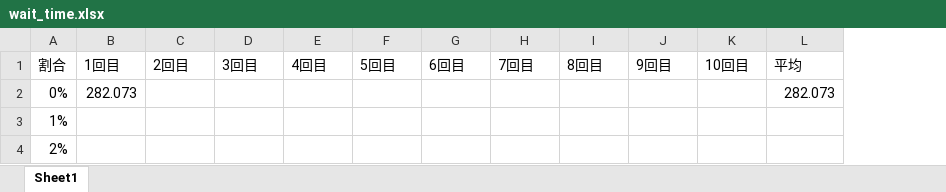
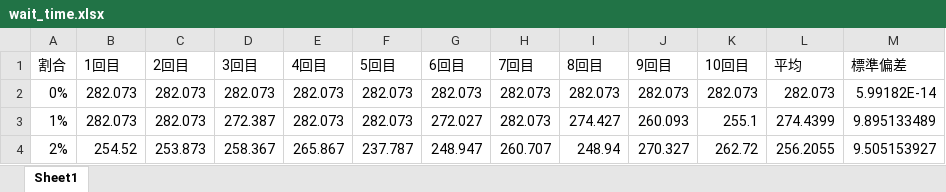
Before and after one commit to harufutw/RestroomModel, an Excel workbook: wait_time.xlsx, sheet Sheet1, drawn as a sheet; only a part is shown; values as stored, in another font and other column widths than the file's, no borders; charts and pictures not drawn; the diff covers the shown part only; the diff names each change by its address in the sheet, - before the commit and + after, or states it on an @@ line.

```diff
--- a/wait_time.xlsx (sheet Sheet1)
+++ b/wait_time.xlsx (sheet Sheet1)
+column M (標準偏差), rows 2-4: 5.99182E-14 | 9.895133489 | 9.505153927
-C2:C3 (2回目): (empty)
+C2:C3 (2回目): 282.073
-D2 (3回目): (empty)
+D2 (3回目): 282.073
-E2:E3 (4回目): (empty)
+E2:E3 (4回目): 282.073
-F2:F3 (5回目): (empty)
+F2:F3 (5回目): 282.073
-G2 (6回目): (empty)
+G2 (6回目): 282.073
-H2:H3 (7回目): (empty)
+H2:H3 (7回目): 282.073
-I2 (8回目): (empty)
+I2 (8回目): 282.073
-J2 (9回目): (empty)
+J2 (9回目): 282.073
-K2 (10回目): (empty)
+K2 (10回目): 282.073
-B3 (1回目): (empty)
+B3 (1回目): 282.073
-D3 (3回目): (empty)
+D3 (3回目): 272.387
-G3 (6回目): (empty)
+G3 (6回目): 272.027
-I3 (8回目): (empty)
+I3 (8回目): 274.427
-J3 (9回目): (empty)
+J3 (9回目): 260.093
-K3 (10回目): (empty)
+K3 (10回目): 255.1
-L3 (平均): (empty)
+L3 (平均): 274.4399
-B4 (1回目): (empty)
+B4 (1回目): 254.52
-C4 (2回目): (empty)
+C4 (2回目): 253.873
-D4 (3回目): (empty)
+D4 (3回目): 258.367
-E4 (4回目): (empty)
+E4 (4回目): 265.867
-F4 (5回目): (empty)
+F4 (5回目): 237.787
-G4 (6回目): (empty)
+G4 (6回目): 248.947
-H4 (7回目): (empty)
+H4 (7回目): 260.707
-I4 (8回目): (empty)
+I4 (8回目): 248.94
-J4 (9回目): (empty)
+J4 (9回目): 270.327
-K4 (10回目): (empty)
+K4 (10回目): 262.72
-L4 (平均): (empty)
+L4 (平均): 256.2055
```
Also changed, not shown: 1078 edited cells elsewhere in this sheet, charts or pictures, 8 other files.
